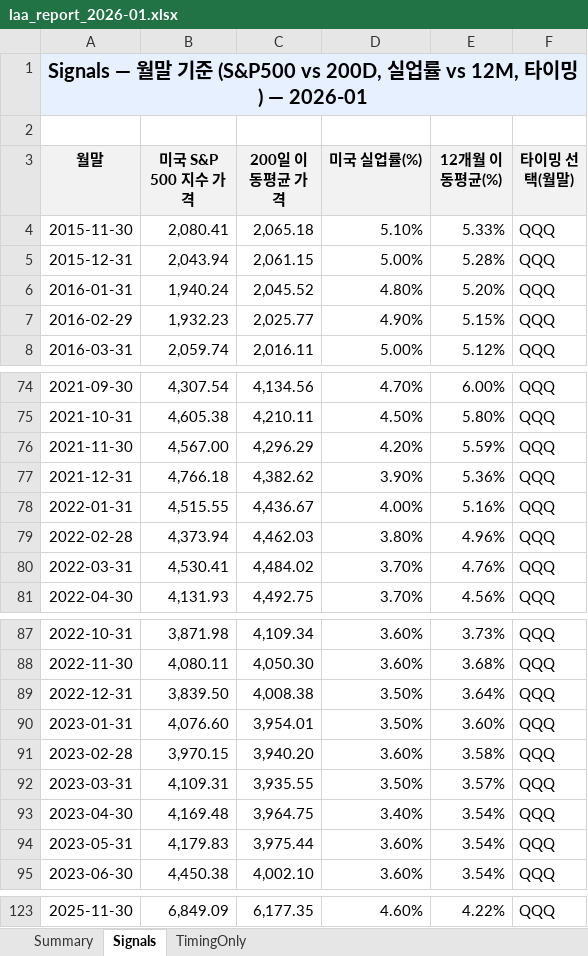
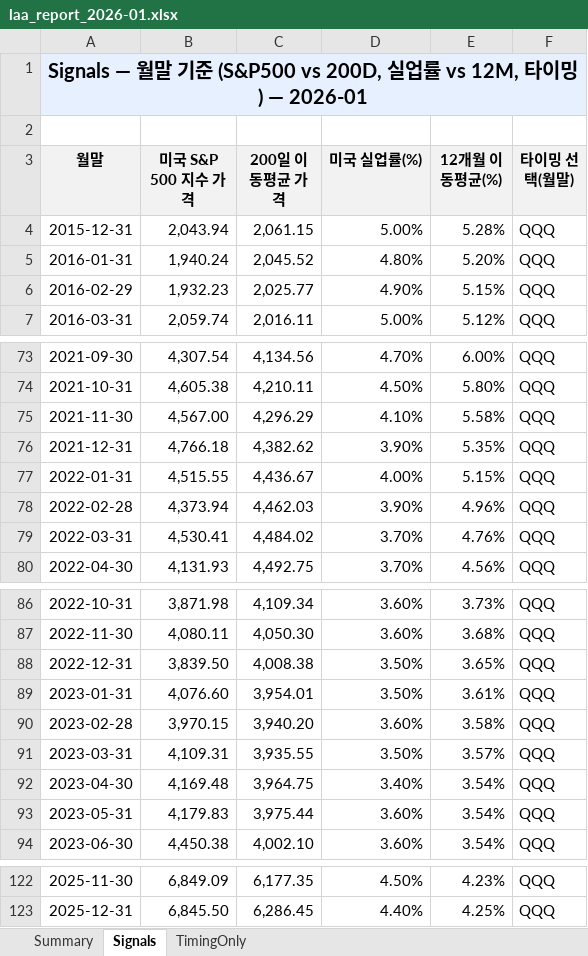
Before and after one commit to ophnsjh0/stocks, an Excel workbook: ISA/laa_out/old/laa_report_2026-01.xlsx, sheet Signals, drawn as a sheet; only a part is shown, gaps mark what is left out; values as stored, in another font and other column widths than the file's, no borders; removed rows and columns are numbered as before the commit, all else as after; the diff covers the shown part only; the diff names each change by its address in the sheet, - before the commit and + after, or states it on an @@ line.

```diff
--- a/ISA/laa_out/old/laa_report_2026-01.xlsx (sheet Signals)
+++ b/ISA/laa_out/old/laa_report_2026-01.xlsx (sheet Signals)
-row 4: 2015-11-30 | 2,080.41 | 2,065.18 | 5.10% | 5.33% | QQQ
-D75 (미국 실업률(%)): 4.20%
+D75 (미국 실업률(%)): 4.10%
-E75 (12개월 이동평균(%)): 5.59%
+E75 (12개월 이동평균(%)): 5.58%
-E76 (12개월 이동평균(%)): 5.36%
+E76 (12개월 이동평균(%)): 5.35%
-E77 (12개월 이동평균(%)): 5.16%
+E77 (12개월 이동평균(%)): 5.15%
-D78 (미국 실업률(%)): 3.80%
+D78 (미국 실업률(%)): 3.90%
-E88 (12개월 이동평균(%)): 3.64%
+E88 (12개월 이동평균(%)): 3.65%
-E89 (12개월 이동평균(%)): 3.60%
+E89 (12개월 이동평균(%)): 3.61%
-D122 (미국 실업률(%)): 4.60%
+D122 (미국 실업률(%)): 4.50%
-E122 (12개월 이동평균(%)): 4.22%
+E122 (12개월 이동평균(%)): 4.23%
+row 123: 2025-12-31 | 6,845.50 | 6,286.45 | 4.40% | 4.25% | QQQ
```
Also changed, not shown: 26 edited cells elsewhere in this sheet, sheet TimingOnly, sheet Summary, ISA/dual_momentum_isa/old/DualMomentum_ISA_Alt3_2026-01.xlsx, ISA/vaa_out/old/vaa_composite_report_2026-01.xlsx, 40 other files.
